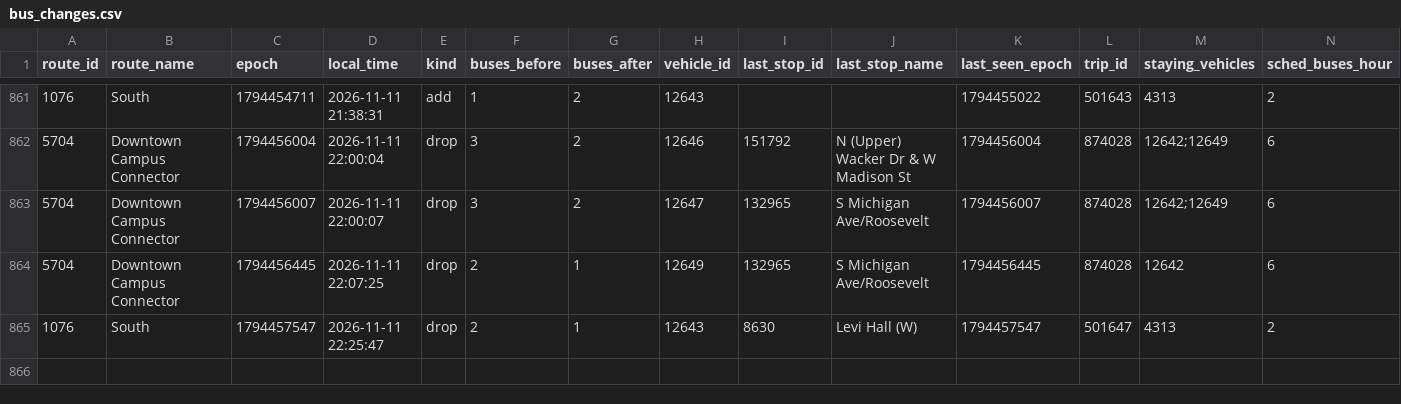
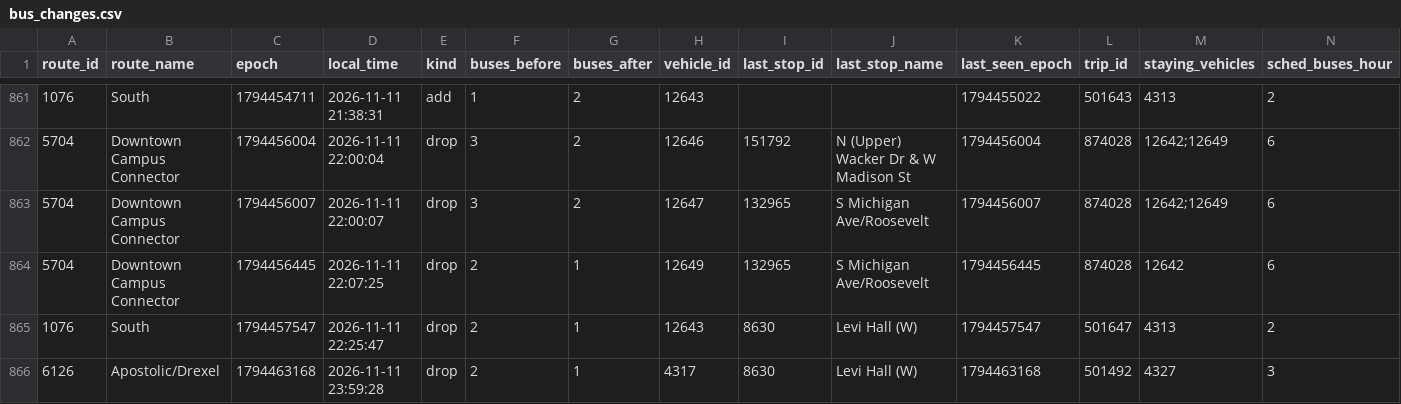
Before and after one commit to blobberus/straight-bussing, a CSV file: data/ground_truth/bus_changes.csv, drawn as a sheet; only a part is shown, gaps mark what is left out; rows hold the shown columns only; the diff names each change by its address in the sheet, - before the commit and + after, or states it on an @@ line.

```diff
--- a/data/ground_truth/bus_changes.csv
+++ b/data/ground_truth/bus_changes.csv
+row 866: 6126 | Apostolic/Drexel | 1794463168 | 2026-11-11 23:59:28 | drop | 2 | 1 | 4317 | 8630 | Levi Hall (W) | 1794463168 | 501492 | 4327 | 3
```
Also changed, not shown: data/ground_truth/alerts.csv, data/ground_truth/gtfs_versions.csv, 3 other files.
